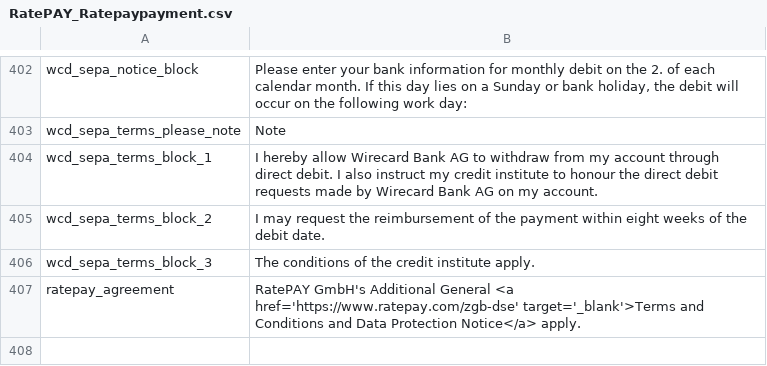
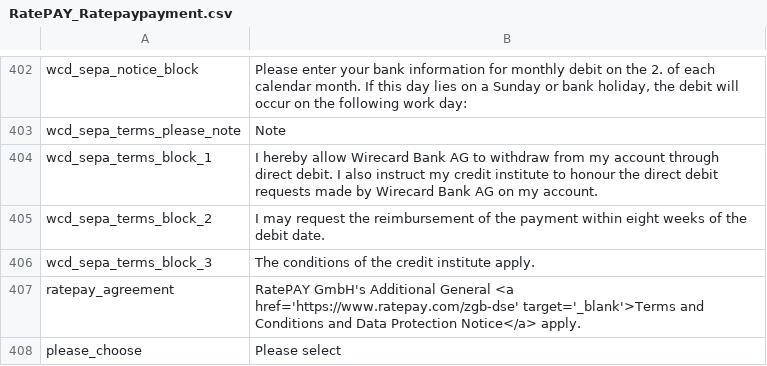
Before and after one commit to ratepay/magento1.7-module, a CSV file: app/locale/en_GB/RatePAY_Ratepaypayment.csv, drawn as a sheet; only a part is shown, gaps mark what is left out; the diff names each change by its address in the sheet, - before the commit and + after, or states it on an @@ line.

```diff
--- a/app/locale/en_GB/RatePAY_Ratepaypayment.csv
+++ b/app/locale/en_GB/RatePAY_Ratepaypayment.csv
+row 408: please_choose | Please select
```
Also changed, not shown: app/locale/de_DE/RatePAY_Ratepaypayment.csv, 3 other files.
